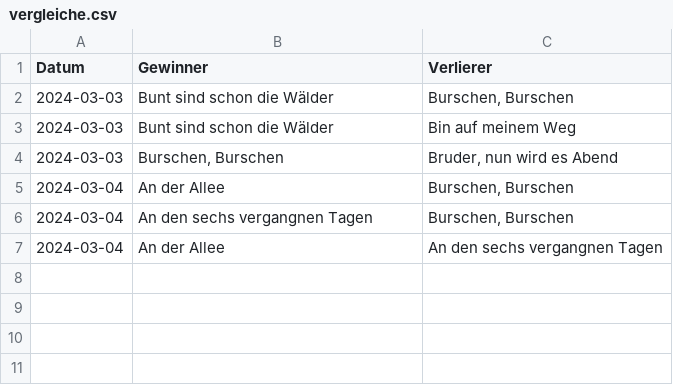
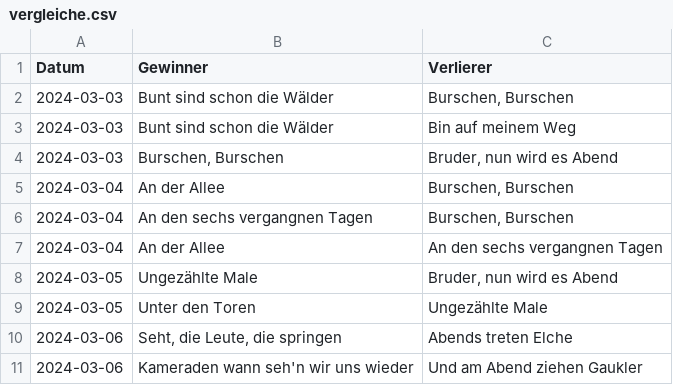
Before and after one commit to Famondir/trueskill-music-ranking, a CSV file: trueskill_tt/vergleiche.csv, drawn as a sheet.

```diff
--- a/trueskill_tt/vergleiche.csv
+++ b/trueskill_tt/vergleiche.csv
@@ -7 +7,5 @@ Datum,Gewinner,Verlierer
 2024-03-04,An der Allee,An den sechs vergangnen Tagen
+2024-03-05,Ungezählte Male,"Bruder, nun wird es Abend"
+2024-03-05,Unter den Toren,Ungezählte Male
+2024-03-06,"Seht, die Leute, die springen",Abends treten Elche
+2024-03-06,Kameraden wann seh'n wir uns wieder,Und am Abend ziehen Gaukler
```
Also changed, not shown: trueskill_tt/liederliste.csv, 7 other files.
